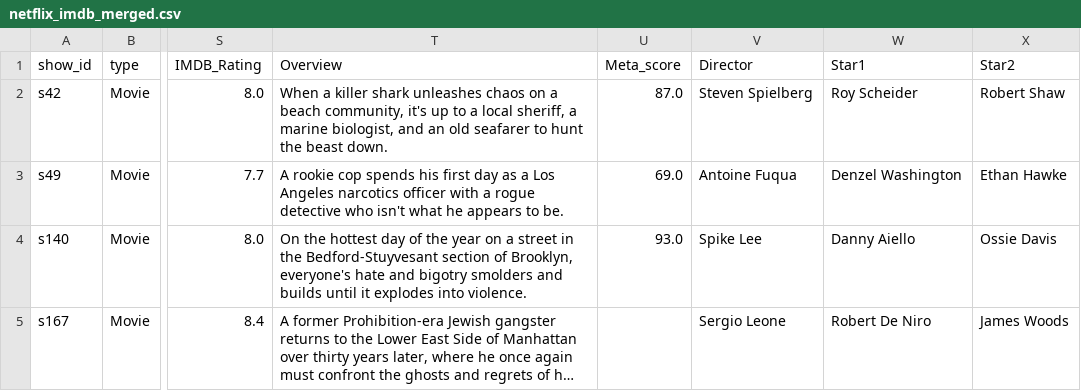
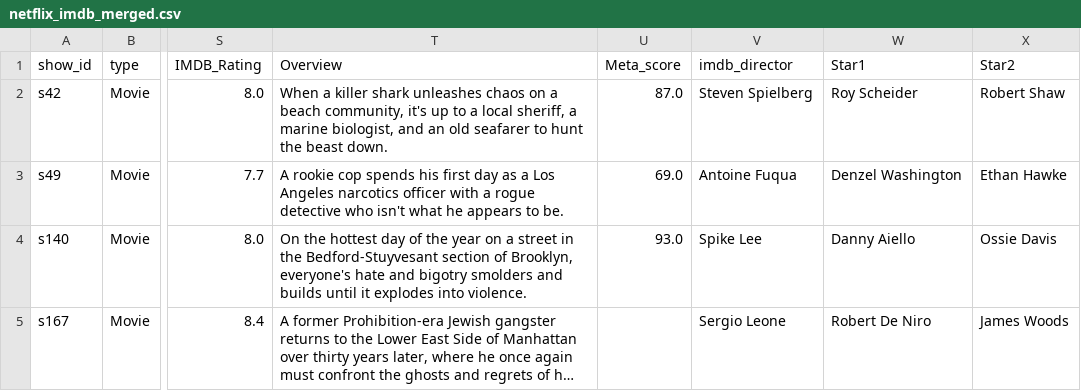
Before and after one commit to DavidShaw413/NetflixVsIMDb, a CSV file: Data/netflix_imdb_merged.csv, drawn as a sheet; only a part is shown, gaps mark what is left out; long unchanged cells end in …; the diff names each change by its address in the sheet, - before the commit and + after, or states it on an @@ line.

Commit message:
Add full project files: code, data, README, SQLite DB

```diff
--- a/Data/netflix_imdb_merged.csv
+++ b/Data/netflix_imdb_merged.csv
-V1: Director
+V1: imdb_director
```
Also changed, not shown: 2 other files.
